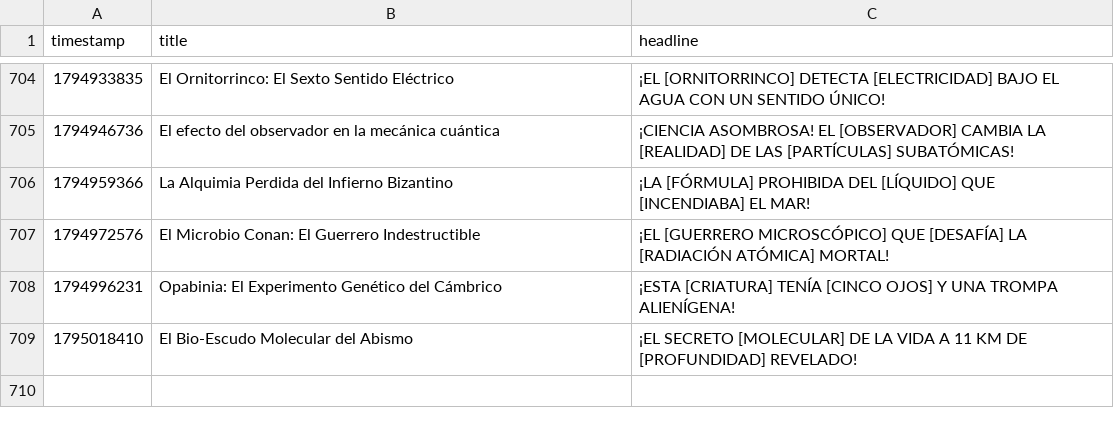
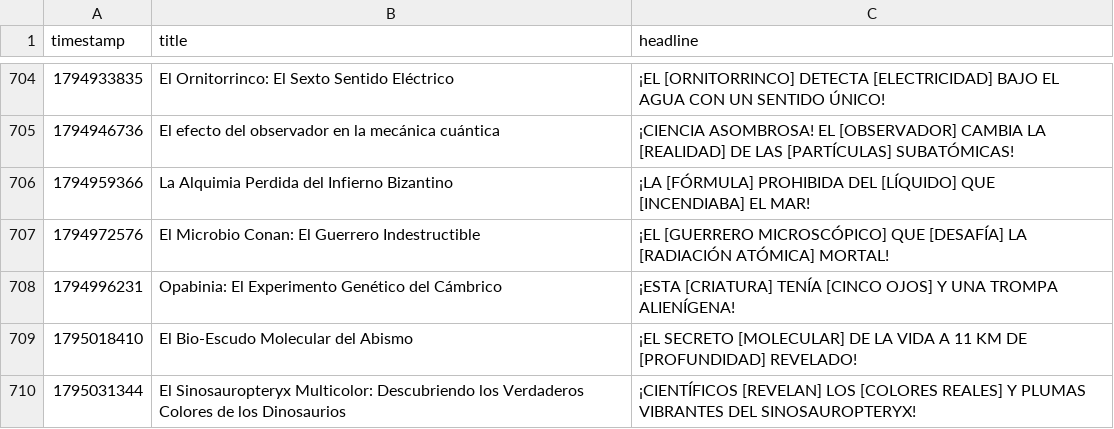
Before and after one commit to danielbenavides2001-blip/AI-Content-Automation-Engine, a CSV file: flows/curiosity_image_generator/curiosity_history.csv, drawn as a sheet; only a part is shown, gaps mark what is left out.

```diff
--- a/flows/curiosity_image_generator/curiosity_history.csv
+++ b/flows/curiosity_image_generator/curiosity_history.csv
@@ -709 +709,2 @@ timestamp,title,headline
 1795018410,El Bio-Escudo Molecular del Abismo,¡EL SECRETO [MOLECULAR] DE LA VIDA A 11 KM DE [PROFUNDIDAD] REVELADO!
+1795031344,El Sinosauropteryx Multicolor: Descubriendo los Verdaderos Colores de los Dinosaurios,¡CIENTÍFICOS [REVELAN] LOS [COLORES REALES] Y PLUMAS VIBRANTES DEL SINOSAUROPTERYX!
```
